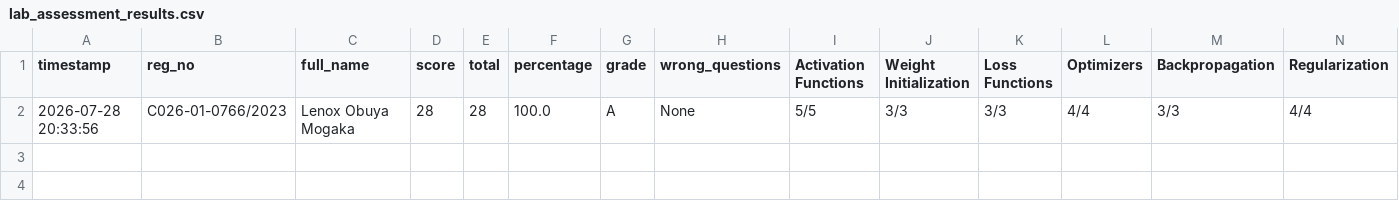
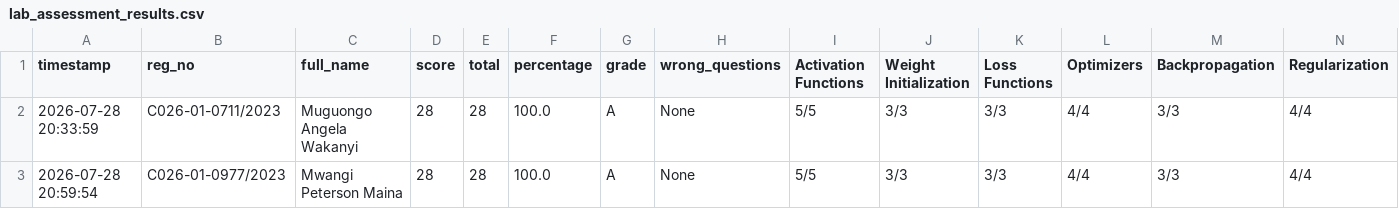
Before and after one commit to sirrom/4th-year-assignments-, a CSV file: lab_results/lab_assessment_results.csv, drawn as a sheet; only a part is shown; rows hold the shown columns only; the diff names each change by its address in the sheet, - before the commit and + after, or states it on an @@ line.

Commit message:
Result: C026-01-0977/2023 28/28 Grade A

```diff
--- a/lab_results/lab_assessment_results.csv
+++ b/lab_results/lab_assessment_results.csv
-A2 (timestamp): 2026-07-28 20:33:56
+A2 (timestamp): 2026-07-28 20:33:59
-B2 (reg_no): C026-01-0766/2023
+B2 (reg_no): C026-01-0711/2023
-C2 (full_name): Lenox Obuya Mogaka
+C2 (full_name): Muguongo Angela Wakanyi
+row 3: 2026-07-28 20:59:54 | C026-01-0977/2023 | Mwangi Peterson Maina | 28 | 28 | 100.0 | A | None | 5/5 | 3/3 | 3/3 | 4/4 | 3/3 | 4/4
```
